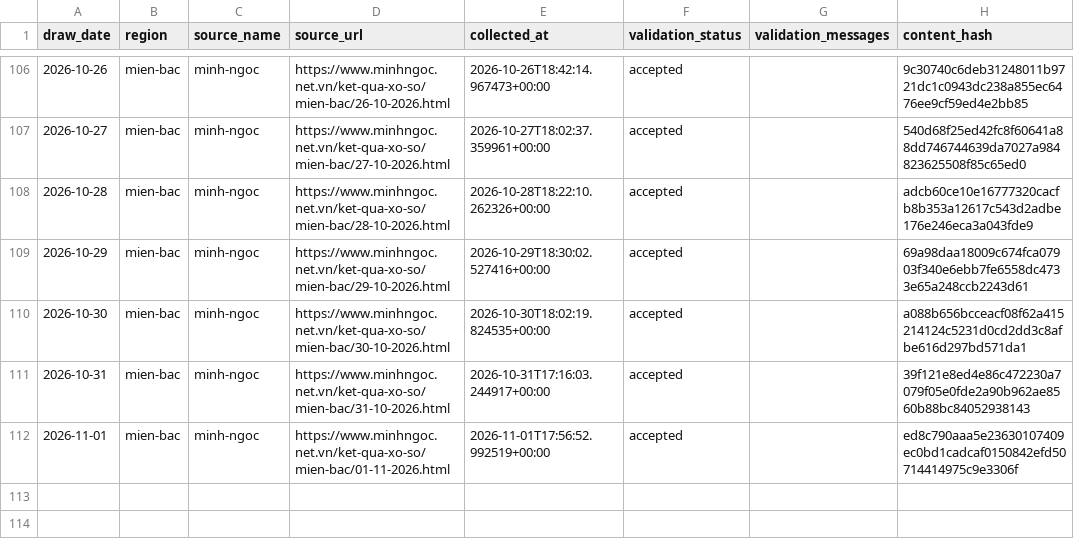
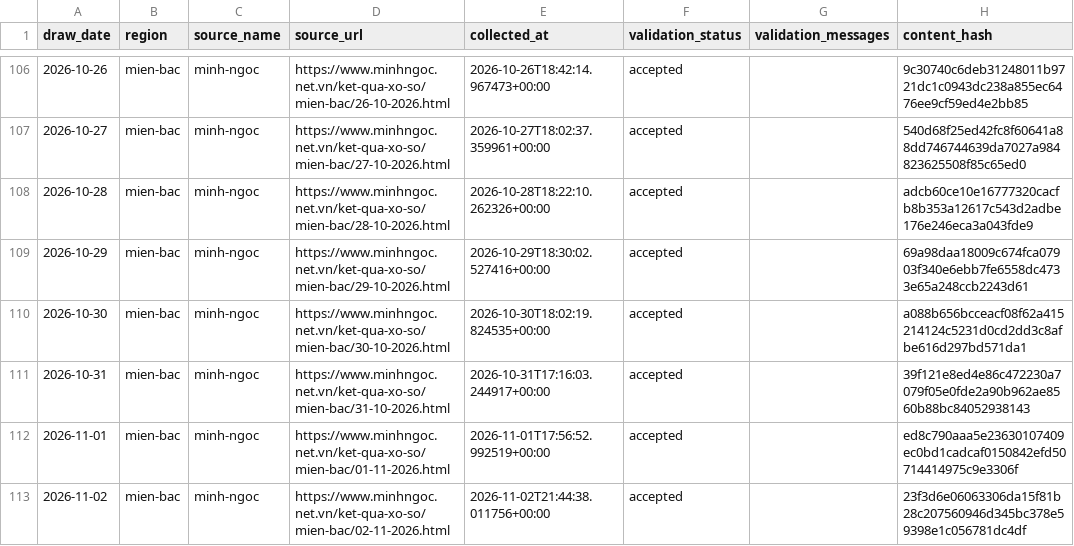
Before and after one commit to kina2711/vn-lottery-xsmb, a CSV file: data/processed/draws.csv, drawn as a sheet; only a part is shown, gaps mark what is left out.

```diff
--- a/data/processed/draws.csv
+++ b/data/processed/draws.csv
@@ -112 +112,2 @@ draw_date,region,source_name,source_url,collected_at,validation_status,validatio
 2026-11-01,mien-bac,minh-ngoc,https://www.minhngoc.net.vn/ket-qua-xo-so/mien-bac/01-11-2026.html,2026-11-01T17:56:52.992519+00:00,accepted,,ed8c790aaa5e23630107409ec0bd1cadcaf0150842efd50714414975c9e3306f
+2026-11-02,mien-bac,minh-ngoc,https://www.minhngoc.net.vn/ket-qua-xo-so/mien-bac/02-11-2026.html,2026-11-02T21:44:38.011756+00:00,accepted,,23f3d6e06063306da15f81b28c207560946d345bc378e59398e1c056781dc4df
```
Also changed, not shown: data/reports/days_since_last_seen.csv, data/reports/heatmap.csv, 10 other files.
